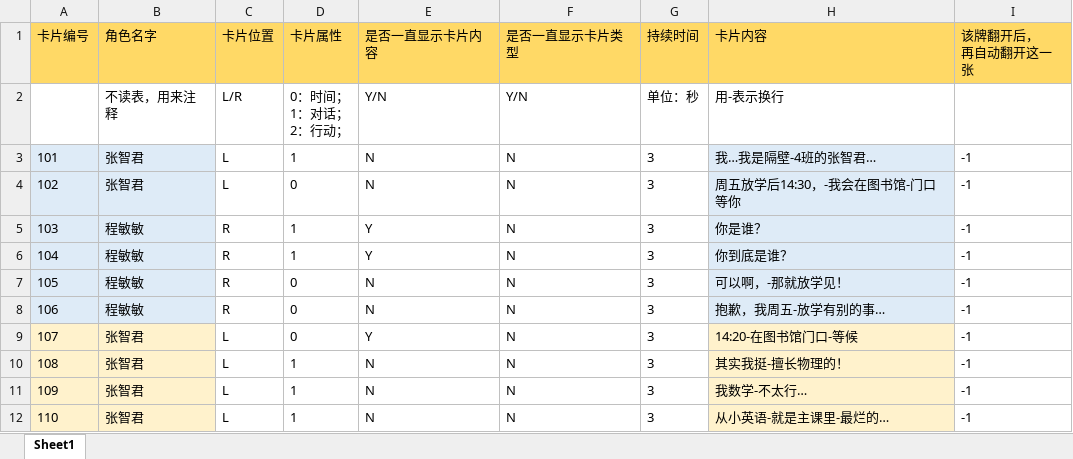
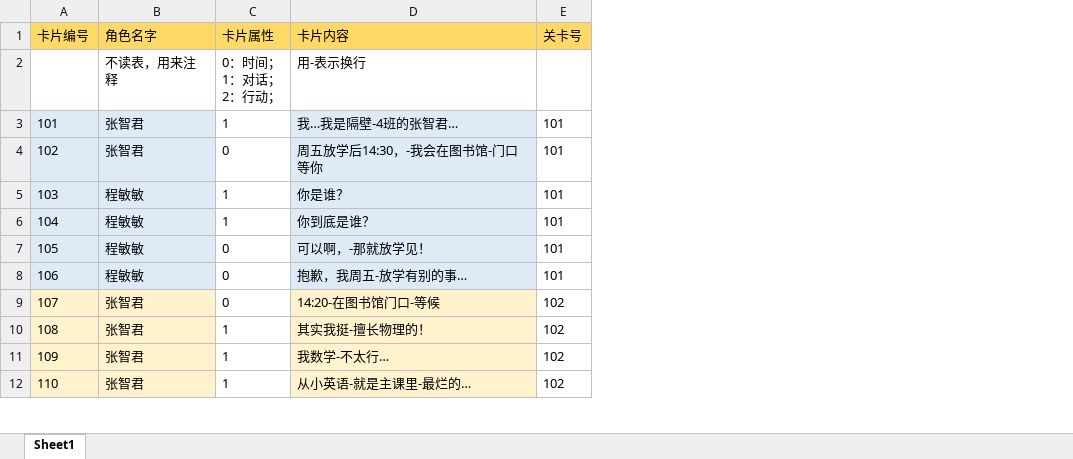
Before and after one commit to ZhytingOrion/ForgetfulCupid, an Excel workbook: Client/Assets/Editor/Excels/CardInfo.xlsx, sheet Sheet1, drawn as a sheet; only a part is shown; values as stored, in another font and other column widths than the file's, no borders; removed rows and columns are numbered as before the commit, all else as after; the diff names each change by its address in the sheet, - before the commit and + after, or states it on an @@ line.

```diff
--- a/Client/Assets/Editor/Excels/CardInfo.xlsx (sheet Sheet1)
+++ b/Client/Assets/Editor/Excels/CardInfo.xlsx (sheet Sheet1)
-column C (卡片位置), rows 2-12: L/R | L | L | R | R | R | R | L | L | L | L
-column E (是否一直显示卡片内容), rows 2-12: Y/N | N | N | Y | Y | N | N | Y | N | N | N
-column F (是否一直显示卡片类型), rows 2-12: Y/N | N | N | N | N | N | N | N | N | N | N
-column G (持续时间), rows 2-12: 单位：秒 | 3 | 3 | 3 | 3 | 3 | 3 | 3 | 3 | 3 | 3
-column I (该牌翻开后， 再自动翻开这一张), rows 3-12: all -1
+column E (关卡号), rows 3-12: 101 | 101 | 101 | 101 | 101 | 101 | 102 | 102 | 102 | 102
```
Also changed, not shown: Client/Assets/Editor/Excels/CardResultInfo.xlsx, Client/Assets/Editor/Excels/LevelInfo.xlsx, 2 other files.
